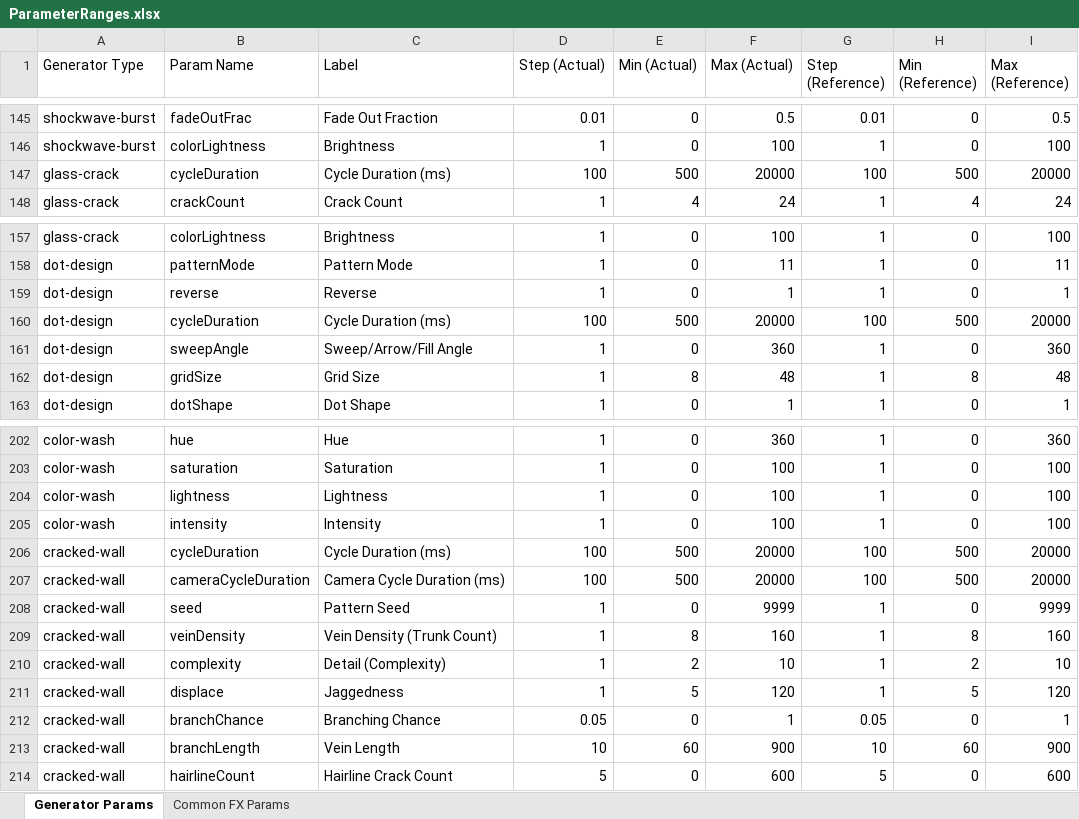
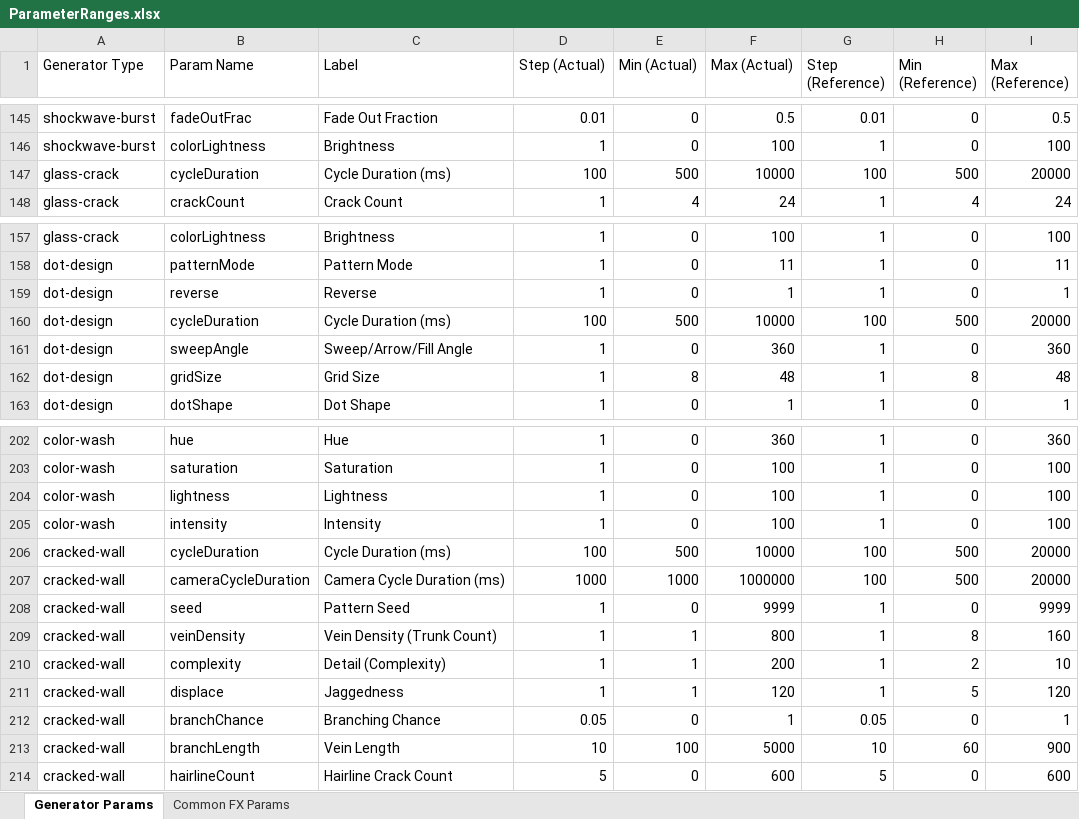
Before and after one commit to NobuoKiyota/MovieCreator, an Excel workbook: Excels/ParameterRanges.xlsx, sheet Generator Params, drawn as a sheet; only a part is shown, gaps mark what is left out; values as stored, in another font and other column widths than the file's, no borders; the diff names each change by its address in the sheet, - before the commit and + after, or states it on an @@ line.

```diff
--- a/Excels/ParameterRanges.xlsx (sheet Generator Params)
+++ b/Excels/ParameterRanges.xlsx (sheet Generator Params)
-F147 (Max (Actual)): 20000
+F147 (Max (Actual)): 10000
-F160 (Max (Actual)): 20000
+F160 (Max (Actual)): 10000
-F206 (Max (Actual)): 20000
+F206 (Max (Actual)): 10000
-D207 (Step (Actual)): 100
+D207 (Step (Actual)): 1000
-E207 (Min (Actual)): 500
+E207 (Min (Actual)): 1000
-F207 (Max (Actual)): 20000
+F207 (Max (Actual)): 1000000
-E209 (Min (Actual)): 8
+E209 (Min (Actual)): 1
-F209 (Max (Actual)): 160
+F209 (Max (Actual)): 800
-E210 (Min (Actual)): 2
+E210 (Min (Actual)): 1
-F210 (Max (Actual)): 10
+F210 (Max (Actual)): 200
-E211 (Min (Actual)): 5
+E211 (Min (Actual)): 1
-E213 (Min (Actual)): 60
+E213 (Min (Actual)): 100
-F213 (Max (Actual)): 900
+F213 (Max (Actual)): 5000
```
Also changed, not shown: sheet Common FX Params, 13 other files.
